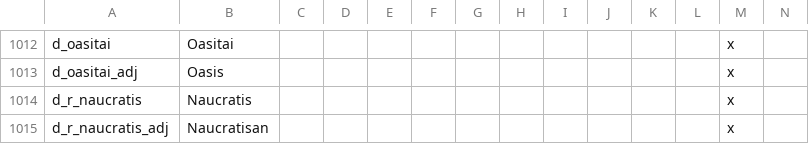
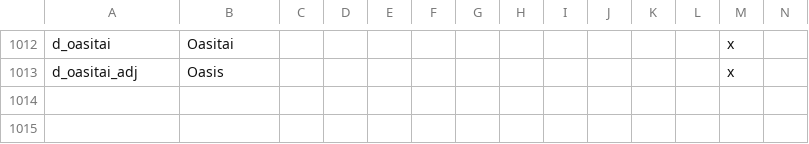
Before and after one commit to tannerflick4/Diadochi-Kings-Revival, a CSV file: Diadochi Kings/localisation/DUCHIES.csv, drawn as a sheet; only a part is shown, gaps mark what is left out; rows hold the shown columns only; the diff names each change by its address in the sheet, - before the commit and + after, or states it on an @@ line.

```diff
--- a/Diadochi Kings/localisation/DUCHIES.csv
+++ b/Diadochi Kings/localisation/DUCHIES.csv
-row 1014: d_r_naucratis | Naucratis |  |  |  |  |  |  |  |  |  |  | x
-row 1015: d_r_naucratis_adj | Naucratisan |  |  |  |  |  |  |  |  |  |  | x
```
Also changed, not shown: 7 other files.
